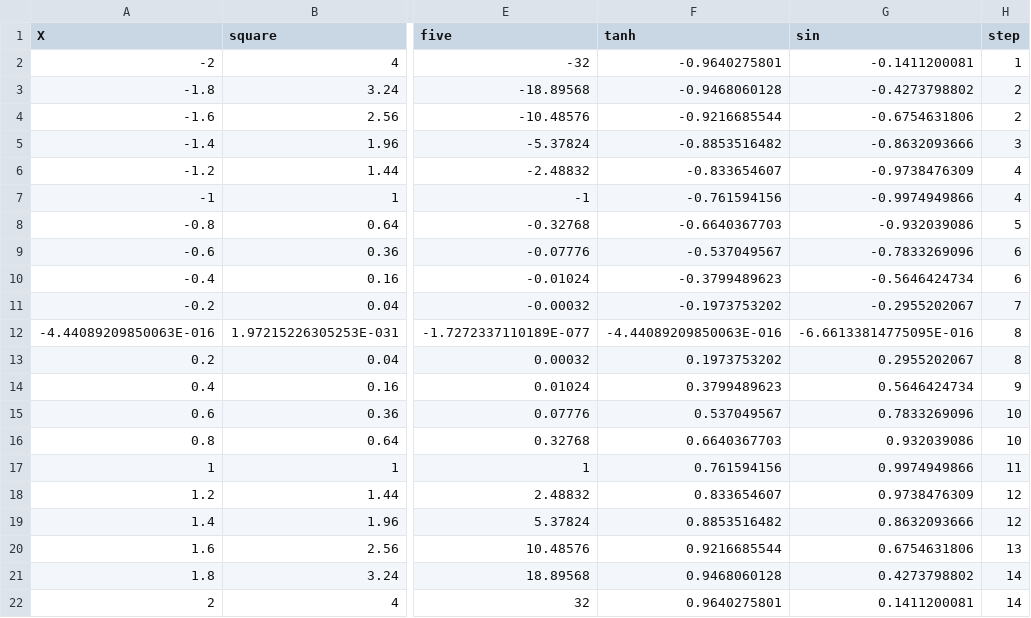
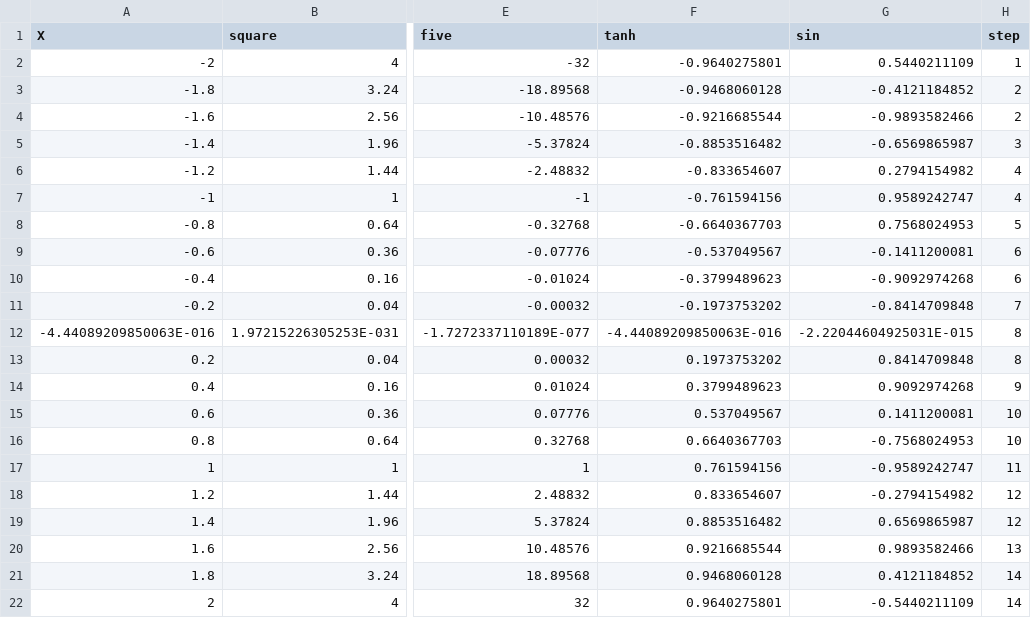
Before and after one commit to MaxHalford/genetic-curve-fitting, a CSV file: data/test.csv, drawn as a sheet; only a part is shown, gaps mark what is left out; the diff names each change by its address in the sheet, - before the commit and + after, or states it on an @@ line.

```diff
--- a/data/test.csv
+++ b/data/test.csv
-G2 (sin): -0.1411200081
+G2 (sin): 0.5440211109
-G3 (sin): -0.4273798802
+G3 (sin): -0.4121184852
-G4 (sin): -0.6754631806
+G4 (sin): -0.9893582466
-G5 (sin): -0.8632093666
+G5 (sin): -0.6569865987
-G6 (sin): -0.9738476309
+G6 (sin): 0.2794154982
-G7 (sin): -0.9974949866
+G7 (sin): 0.9589242747
-G8 (sin): -0.932039086
+G8 (sin): 0.7568024953
-G9 (sin): -0.7833269096
+G9 (sin): -0.1411200081
-G10 (sin): -0.5646424734
+G10 (sin): -0.9092974268
-G11 (sin): -0.2955202067
+G11 (sin): -0.8414709848
-G12 (sin): -6.66133814775095E-016
+G12 (sin): -2.22044604925031E-015
-G13 (sin): 0.2955202067
+G13 (sin): 0.8414709848
-G14 (sin): 0.5646424734
+G14 (sin): 0.9092974268
-G15 (sin): 0.7833269096
+G15 (sin): 0.1411200081
-G16 (sin): 0.932039086
+G16 (sin): -0.7568024953
-G17 (sin): 0.9974949866
+G17 (sin): -0.9589242747
-G18 (sin): 0.9738476309
+G18 (sin): -0.2794154982
-G19 (sin): 0.8632093666
+G19 (sin): 0.6569865987
-G20 (sin): 0.6754631806
+G20 (sin): 0.9893582466
-G21 (sin): 0.4273798802
+G21 (sin): 0.4121184852
-G22 (sin): 0.1411200081
+G22 (sin): -0.5440211109
```
Also changed, not shown: 6 other files.
